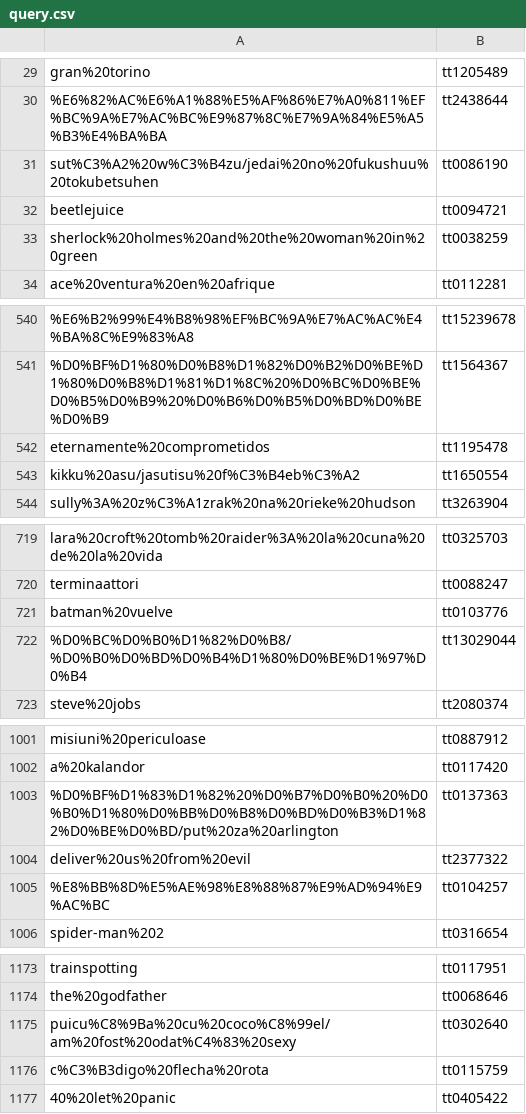
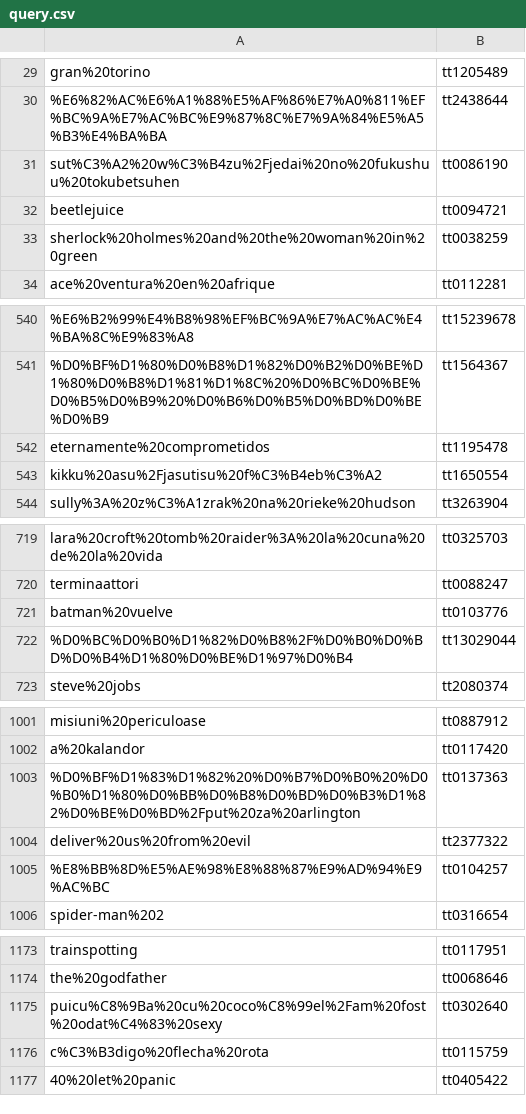
Before and after one commit to danieljaderpellattiero/unive-imdb, a CSV file: queries_load_test/query.csv, drawn as a sheet; only a part is shown, gaps mark what is left out; the diff covers the shown part only; the diff names each change by its address in the sheet, - before the commit and + after, or states it on an @@ line.

```diff
--- a/queries_load_test/query.csv
+++ b/queries_load_test/query.csv
-A31: sut%C3%A2%20w%C3%B4zu/jedai%20no%20fukushuu%20tokubetsuhen
+A31: sut%C3%A2%20w%C3%B4zu%2Fjedai%20no%20fukushuu%20tokubetsuhen
-A543: kikku%20asu/jasutisu%20f%C3%B4eb%C3%A2
+A543: kikku%20asu%2Fjasutisu%20f%C3%B4eb%C3%A2
-A722: %D0%BC%D0%B0%D1%82%D0%B8/%D0%B0%D0%BD%D0%B4%D1%80%D0%BE%D1%97%D0%B4
+A722: %D0%BC%D0%B0%D1%82%D0%B8%2F%D0%B0%D0%BD%D0%B4%D1%80%D0%BE%D1%97%D0%B4
-A1003: %D0%BF%D1%83%D1%82%20%D0%B7%D0%B0%20%D0%B0%D1%80%D0%BB%D0%B8%D0%BD%D0%B3%D1%82%D0%BE%D0%BD/put%20za%20arlington
+A1003: %D0%BF%D1%83%D1%82%20%D0%B7%D0%B0%20%D0%B0%D1%80%D0%BB%D0%B8%D0%BD%D0%B3%D1%82%D0%BE%D0%BD%2Fput%20za%20arlington
-A1175: puicu%C8%9Ba%20cu%20coco%C8%99el/am%20fost%20odat%C4%83%20sexy
+A1175: puicu%C8%9Ba%20cu%20coco%C8%99el%2Fam%20fost%20odat%C4%83%20sexy
```
Also changed, not shown: 23 edited cells elsewhere in this file, 1 other file.
